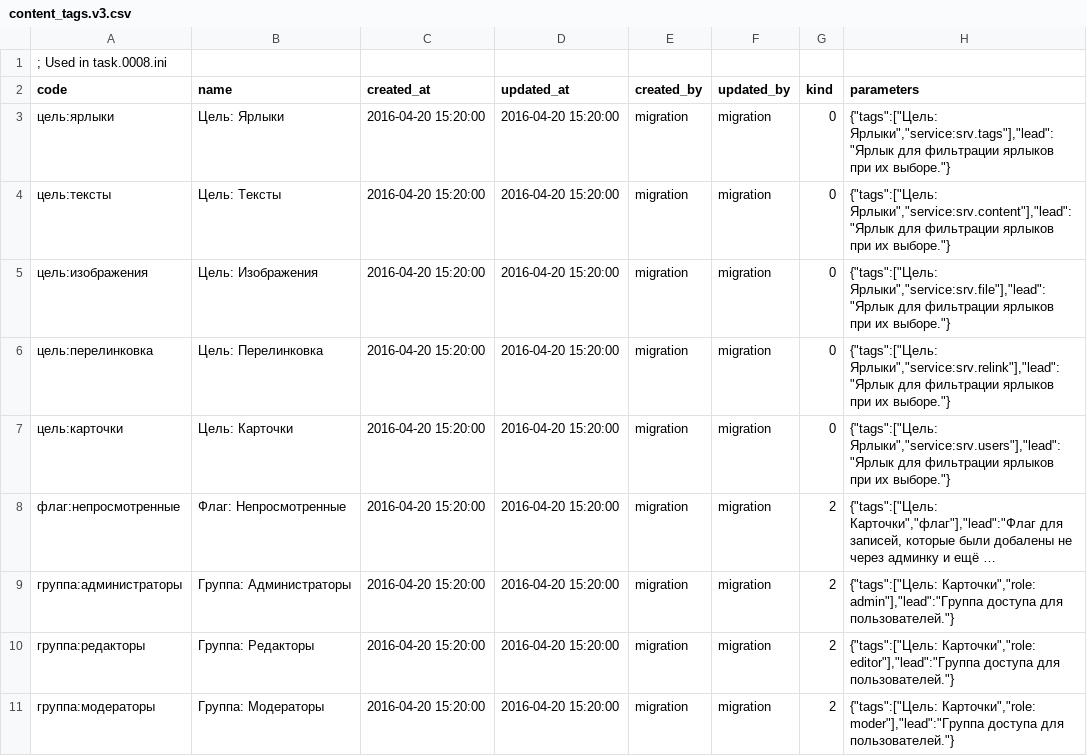
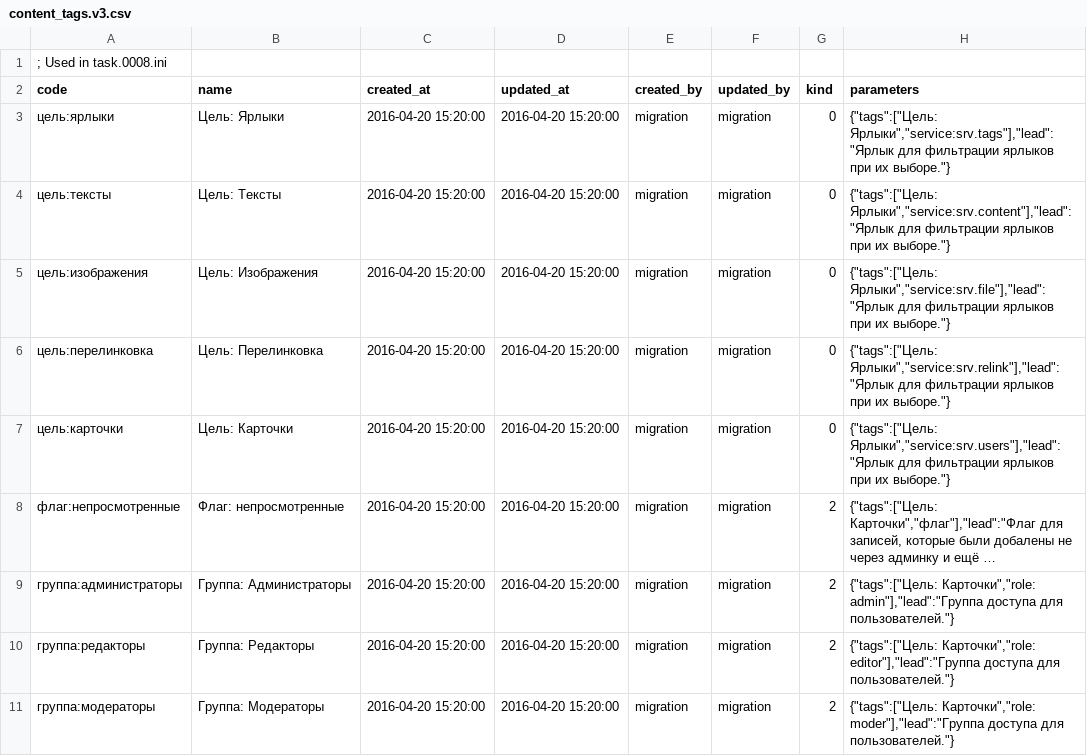
Before and after one commit to Moro4125/platform-cms, a CSV file: migrations/records/content_tags.v3.csv, drawn as a sheet; only a part is shown; long unchanged cells end in …; the diff names each change by its address in the sheet, - before the commit and + after, or states it on an @@ line.

```diff
--- a/migrations/records/content_tags.v3.csv
+++ b/migrations/records/content_tags.v3.csv
-B8 (name): Флаг: Непросмотренные
+B8 (name): Флаг: непросмотренные
```
Also changed, not shown: 49 other files.
